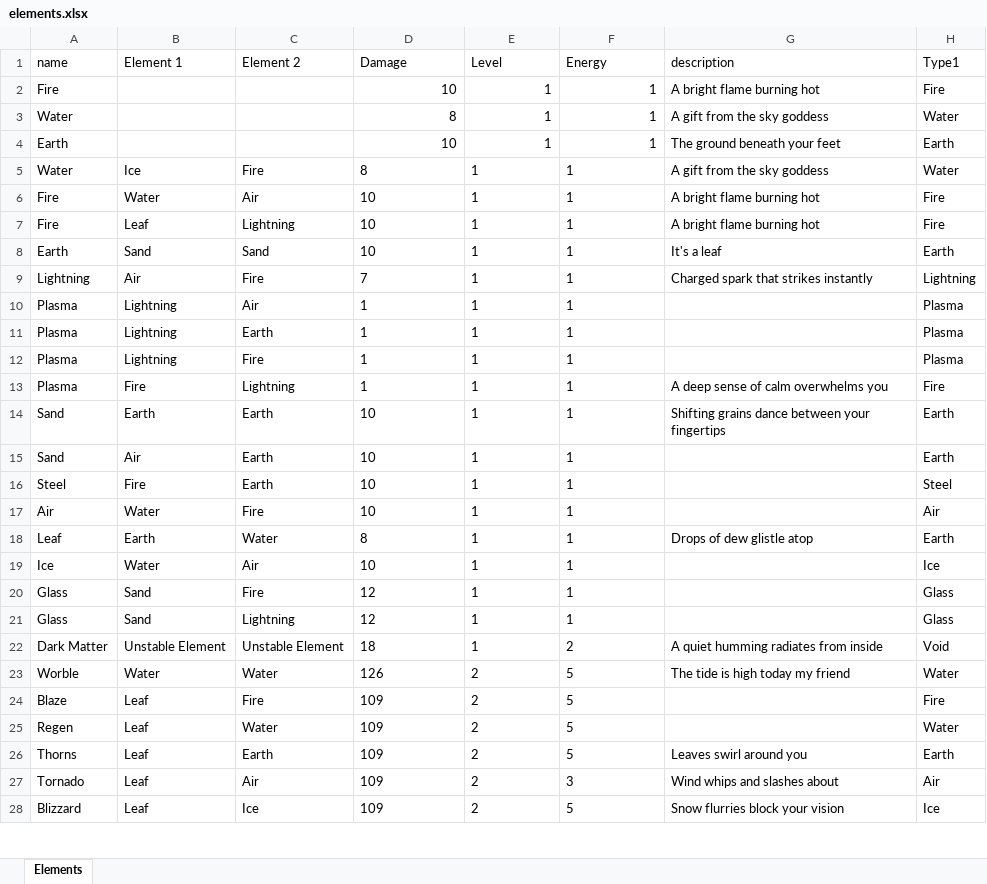
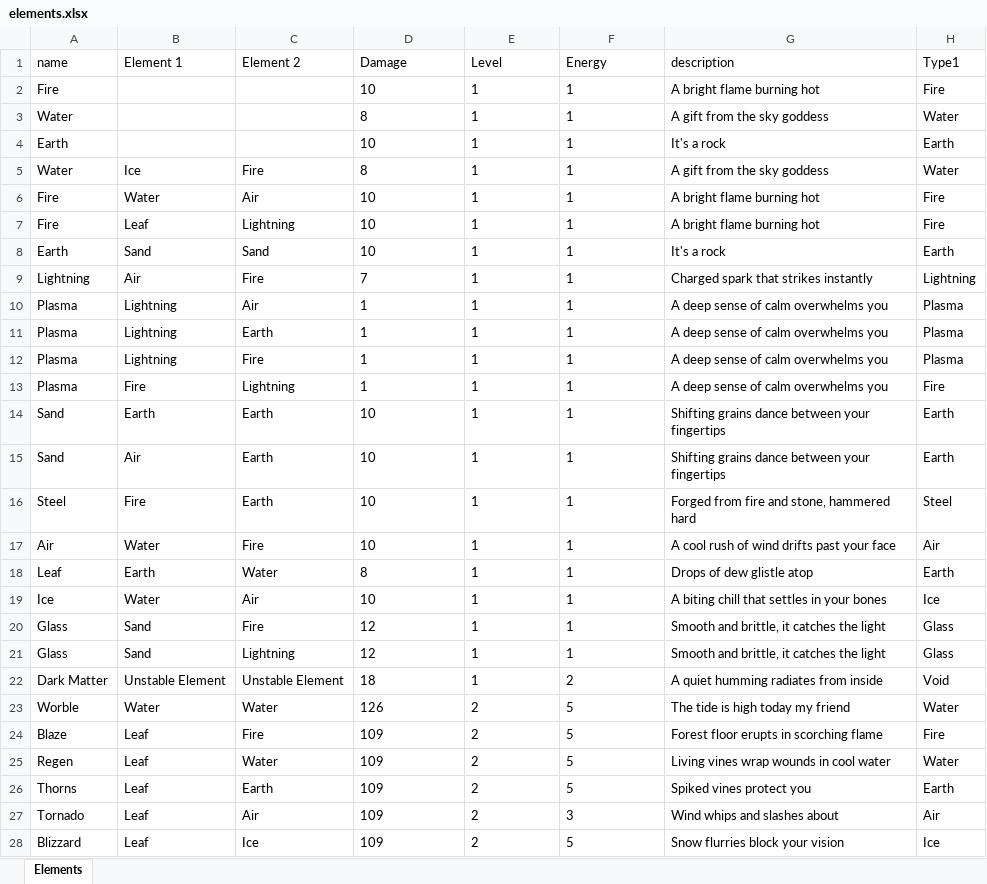
Before and after one commit to wwestfall91/Wade.Land, an Excel workbook: public/elements.xlsx, sheet Elements, drawn as a sheet; only a part is shown; values as stored, in another font and other column widths than the file's, no borders; the diff covers the shown part only; the diff names each change by its address in the sheet, - before the commit and + after, or states it on an @@ line.

```diff
--- a/public/elements.xlsx (sheet Elements)
+++ b/public/elements.xlsx (sheet Elements)
-D2:F4 alignment: right
+D2:F4 alignment: left
-G4 (description): The ground beneath your feet
+G4 (description): It's a rock
-G8 (description): It's a leaf
+G8 (description): It's a rock
-G10:G12 (description): (empty)
+G10:G12 (description): A deep sense of calm overwhelms you
-G15 (description): (empty)
+G15 (description): Shifting grains dance between your fingertips
-G16 (description): (empty)
+G16 (description): Forged from fire and stone, hammered hard
-G17 (description): (empty)
+G17 (description): A cool rush of wind drifts past your face
-G19 (description): (empty)
+G19 (description): A biting chill that settles in your bones
-G20:G21 (description): (empty)
+G20:G21 (description): Smooth and brittle, it catches the light
-G24 (description): (empty)
+G24 (description): Forest floor erupts in scorching flame
-G25 (description): (empty)
+G25 (description): Living vines wrap wounds in cool water
-G26 (description): Leaves swirl around you
+G26 (description): Spiked vines protect you
```
Also changed, not shown: 25 edited cells elsewhere in this sheet, 3 other files.
